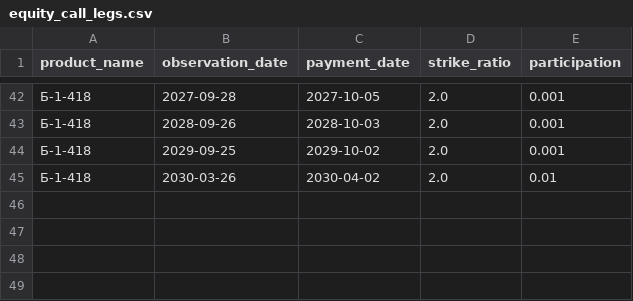
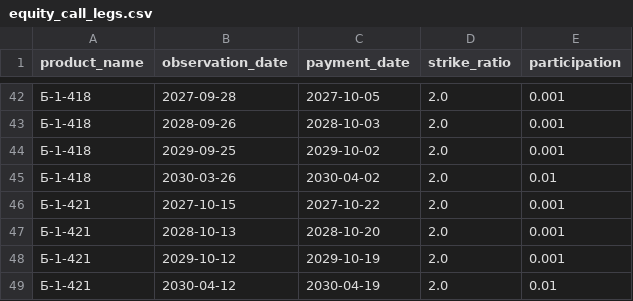
Before and after one commit to poisson-process/structured-notes-vtb-catalog, a CSV file: equity_call_legs.csv, drawn as a sheet; only a part is shown, gaps mark what is left out; the diff names each change by its address in the sheet, - before the commit and + after, or states it on an @@ line.

Commit message:
Add B-1-421 to catalog

```diff
--- a/equity_call_legs.csv
+++ b/equity_call_legs.csv
+row 46: Б-1-421 | 2027-10-15 | 2027-10-22 | 2.0 | 0.001
+row 47: Б-1-421 | 2028-10-13 | 2028-10-20 | 2.0 | 0.001
+row 48: Б-1-421 | 2029-10-12 | 2029-10-19 | 2.0 | 0.001
+row 49: Б-1-421 | 2030-04-12 | 2030-04-19 | 2.0 | 0.01
```
